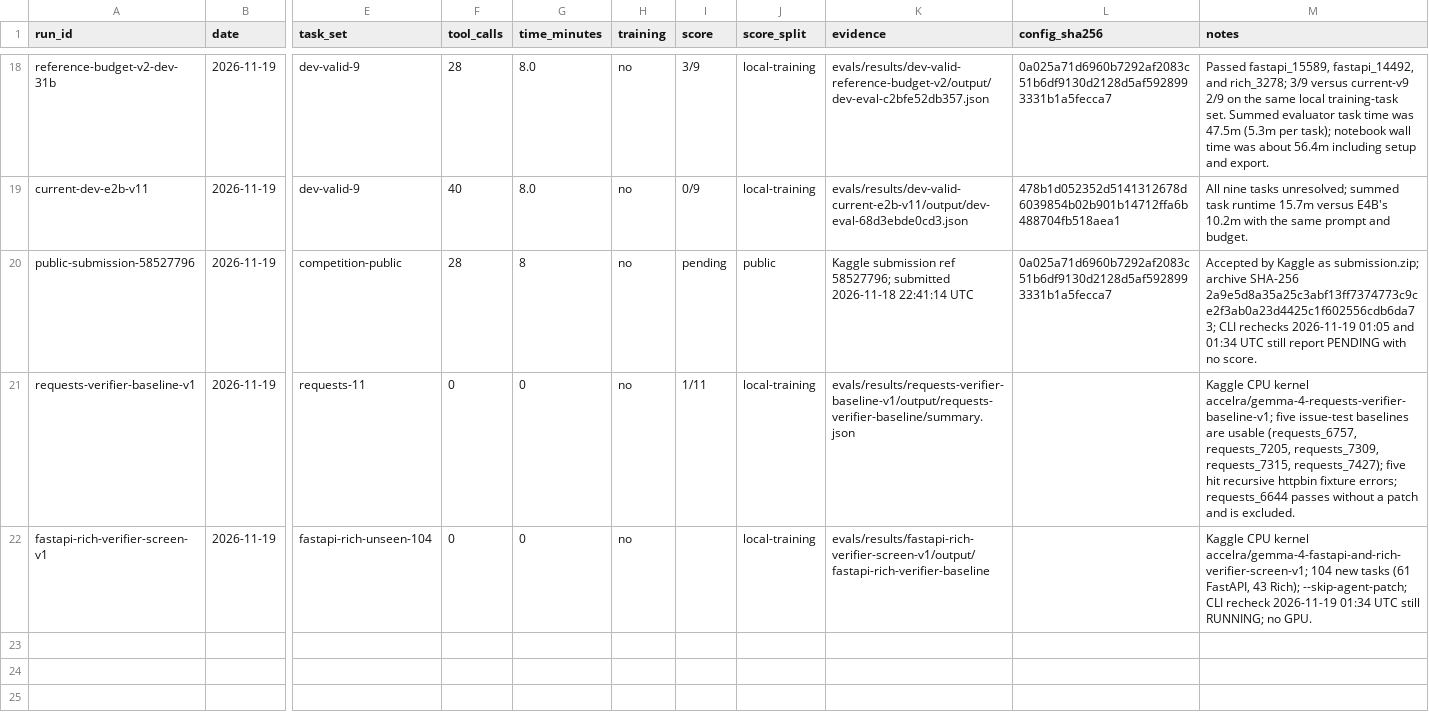
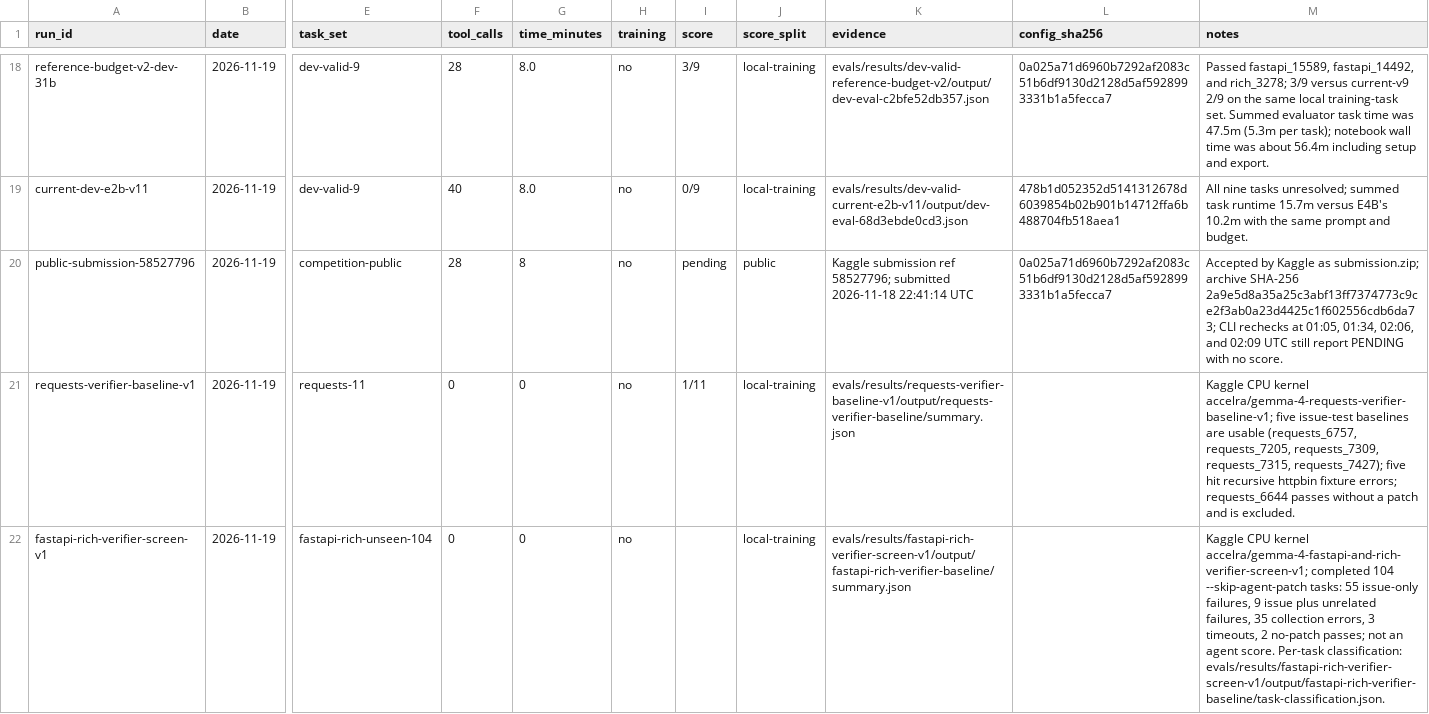
Before and after one commit to Acceleratorer/gemma-4-developer-agent, a CSV file: log/experiment-log.csv, drawn as a sheet; only a part is shown, gaps mark what is left out; the diff names each change by its address in the sheet, - before the commit and + after, or states it on an @@ line.

Commit message:
Add screened 20-task evaluation set

```diff
--- a/log/experiment-log.csv
+++ b/log/experiment-log.csv
-M20 (notes): …CLI rechecks 2026-11-19 01:05 and 01:34 UTC still…
+M20 (notes): …CLI rechecks at 01:05, 01:34, 02:06, and 02:09 UTC still…
-K22 (evidence): evals/results/fastapi-rich-verifier-screen-v1/output/fastapi-rich-verifier-baseline
+K22 (evidence): evals/results/fastapi-rich-verifier-screen-v1/output/fastapi-rich-verifier-baseline/summary.json
-M22 (notes): …kernel accelra/gemma-4-fastapi-and-rich-verifier-screen-v1; 104 new tasks (61 FastAPI, 43 Rich); --skip-agent-patch; CLI recheck 2026-11-19 01:34 UTC still RUNNING; no GPU.
+M22 (notes): …kernel accelra/gemma-4-fastapi-and-rich-verifier-screen-v1; completed 104 --skip-agent-patch tasks: 55 issue-only failures, 9 issue plus unrelated failures, 35 collection errors, 3 timeouts, 2 no-patch passes; not an agent score. Per-task classification: evals/results/fastapi-rich-verifier-screen-v1/output/fastapi-rich-verifier-baseline/task-classification.json.
```
Also changed, not shown: 5 other files.
